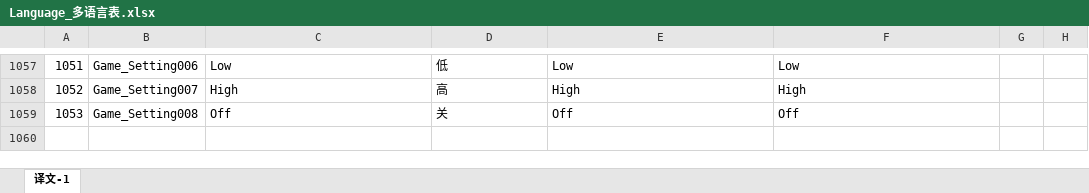
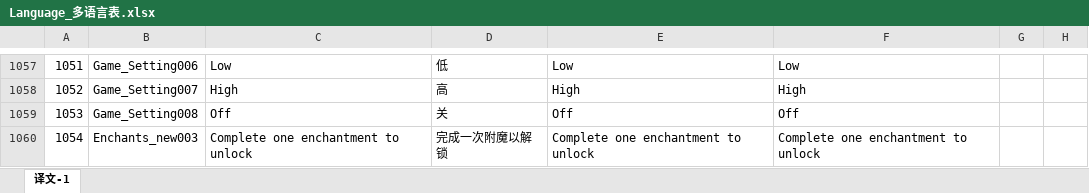
Before and after one commit to mobox-lab/dragonverse, an Excel workbook: pet-simulator/Excel/Language_多语言表.xlsx, sheet 译文-1, drawn as a sheet; only a part is shown, gaps mark what is left out; values as stored, in another font and other column widths than the file's, no borders; the diff names each change by its address in the sheet, - before the commit and + after, or states it on an @@ line.

Commit message:
feat：update enchants new language

```diff
--- a/pet-simulator/Excel/Language_多语言表.xlsx (sheet 译文-1)
+++ b/pet-simulator/Excel/Language_多语言表.xlsx (sheet 译文-1)
+row 1060: 1054 | Enchants_new003 | Complete one enchantment to unlock | 完成一次附魔以解锁 | Complete one enchantment to unlock | Complete one enchantment to unlock
```
Also changed, not shown: 1 other file.
